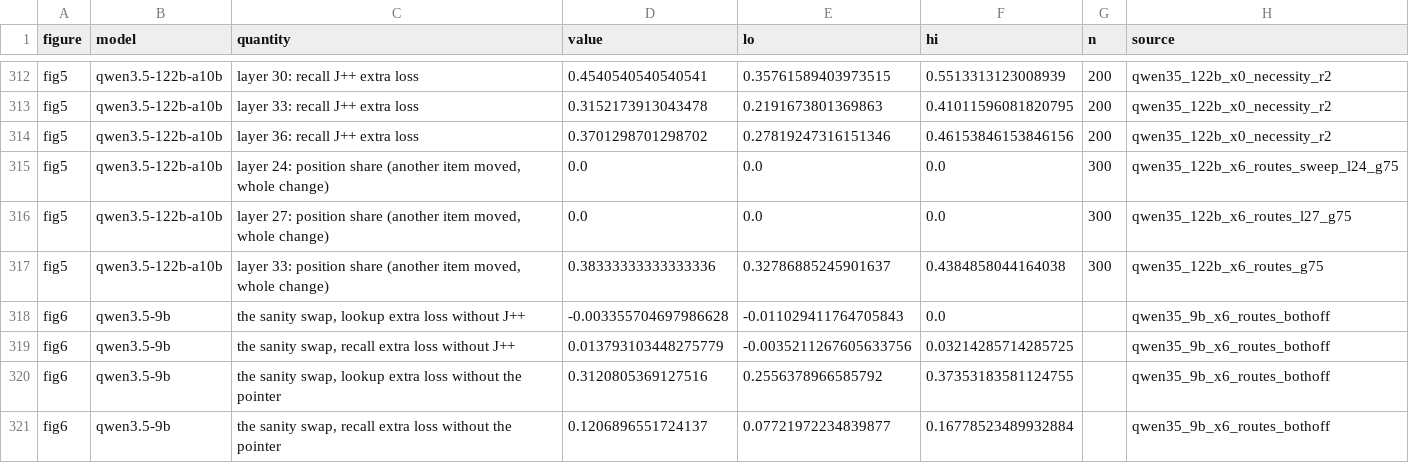
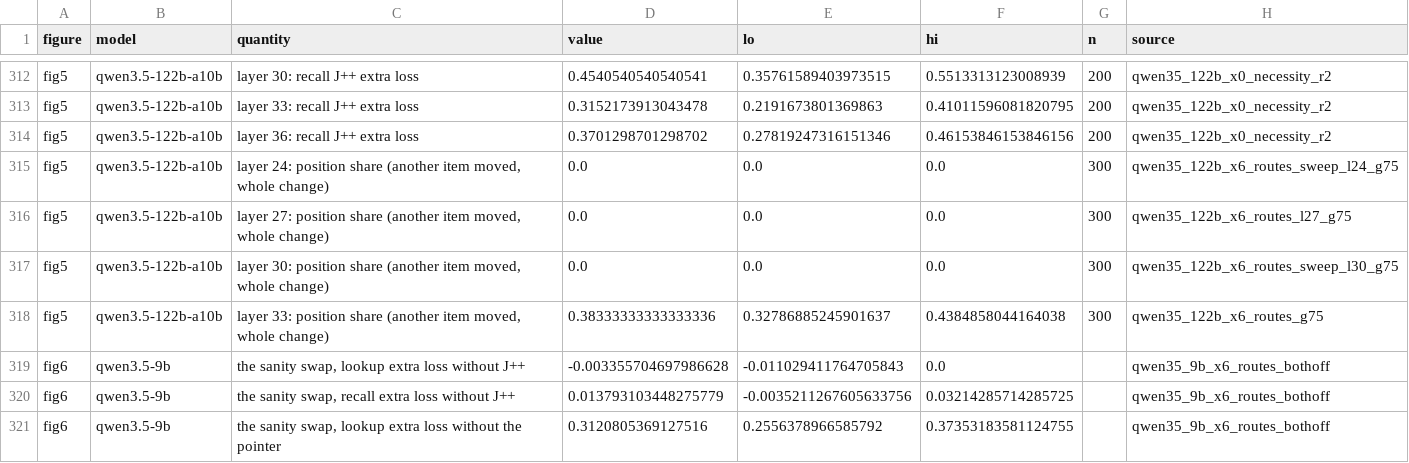
Before and after one commit to zach-perlman/bridge-jspace, a CSV file: figures/story/data.csv, drawn as a sheet; only a part is shown, gaps mark what is left out; the shorter side is filled out with more unchanged rows; the diff covers the shown part only.

```diff
--- a/figures/story/data.csv
+++ b/figures/story/data.csv
@@ -316,2 +316,3 @@ fig5,qwen3.5-122b-a10b,"layer 24: position share (another item moved, whole chan
 fig5,qwen3.5-122b-a10b,"layer 27: position share (another item moved, whole change)",0.0,0.0,0.0,300,qwen35_122b_x6_routes_l27_g75
+fig5,qwen3.5-122b-a10b,"layer 30: position share (another item moved, whole change)",0.0,0.0,0.0,300,qwen35_122b_x6_routes_sweep_l30_g75
 fig5,qwen3.5-122b-a10b,"layer 33: position share (another item moved, whole change)",0.38333333333333336,0.32786885245901637,0.4384858044164038,300,qwen35_122b_x6_routes_g75
```
Also changed, not shown: 31 added rows elsewhere in this file, 21 other files.
